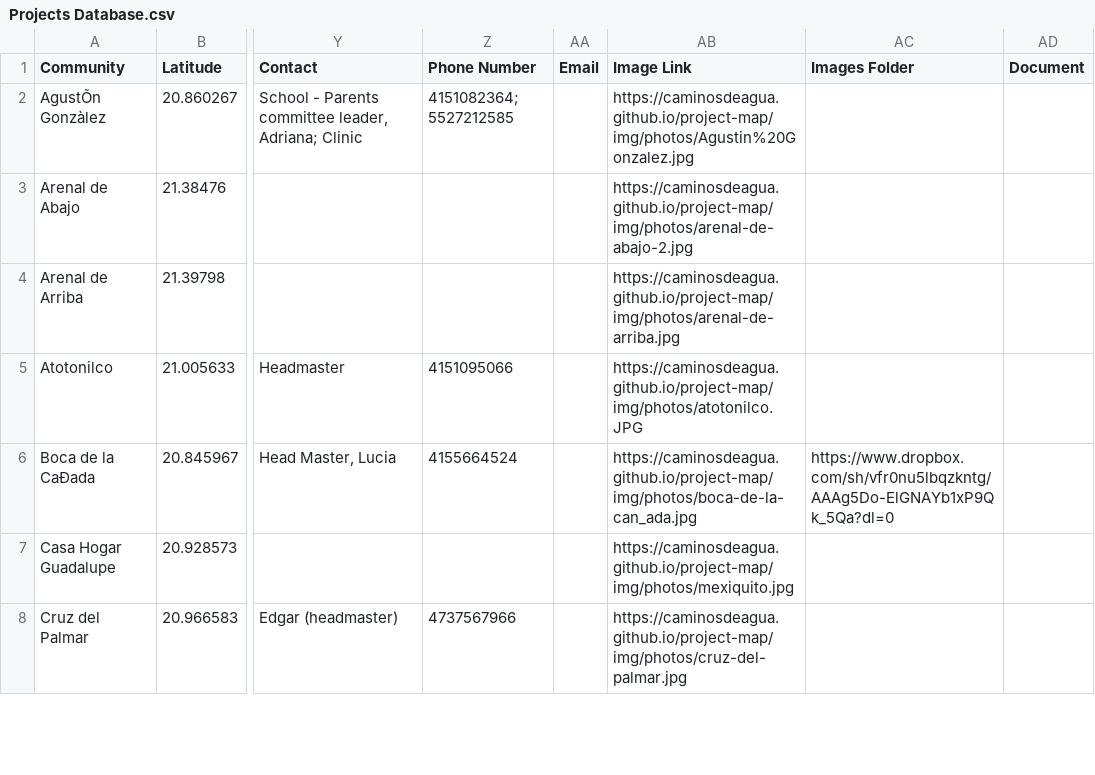
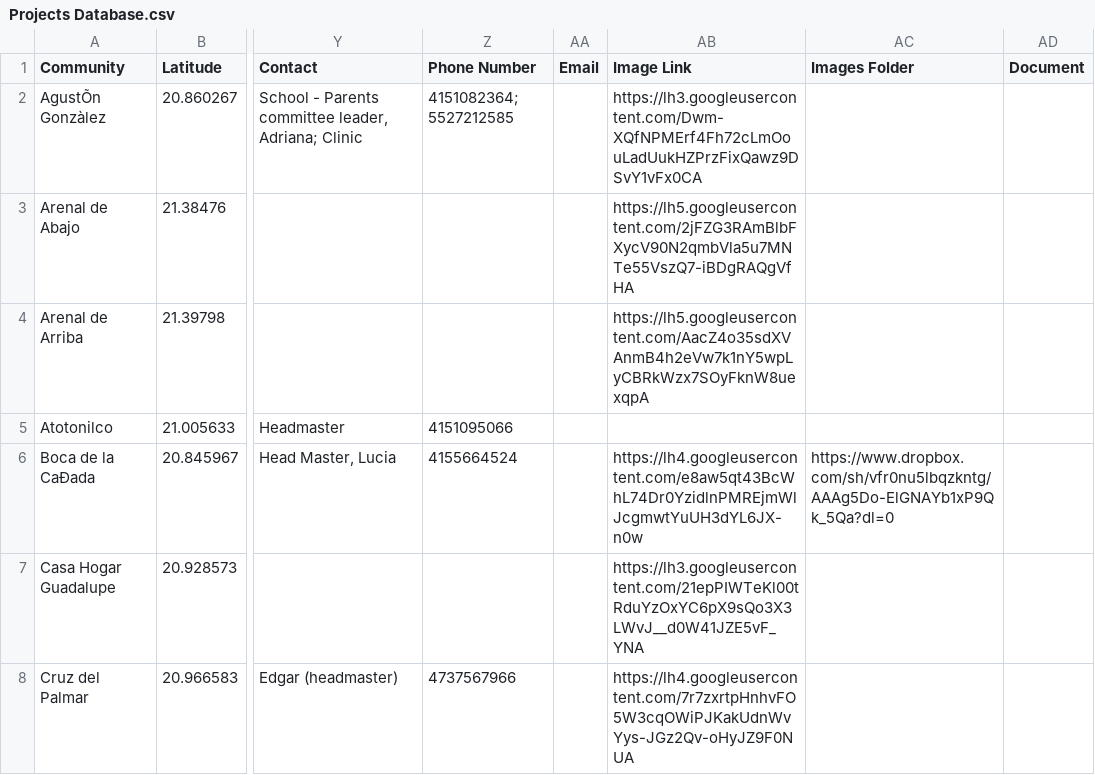
Before and after one commit to caminosdeagua/project-map, a CSV file: data/Projects Database.csv, drawn as a sheet; only a part is shown, gaps mark what is left out; the diff covers the shown part only; the diff names each change by its address in the sheet, - before the commit and + after, or states it on an @@ line.

```diff
--- a/data/Projects Database.csv
+++ b/data/Projects Database.csv
-AB2 (Image Link): https://caminosdeagua.github.io/project-map/img/photos/Agustin%20Gonzalez.jpg
+AB2 (Image Link): https://lh3.googleusercontent.com/Dwm-XQfNPMErf4Fh72cLmOouLadUukHZPrzFixQawz9DSvY1vFx0CA
-AB3 (Image Link): https://caminosdeagua.github.io/project-map/img/photos/arenal-de-abajo-2.jpg
+AB3 (Image Link): https://lh5.googleusercontent.com/2jFZG3RAmBlbFXycV90N2qmbVla5u7MNTe55VszQ7-iBDgRAQgVfHA
-AB4 (Image Link): https://caminosdeagua.github.io/project-map/img/photos/arenal-de-arriba.jpg
+AB4 (Image Link): https://lh5.googleusercontent.com/AacZ4o35sdXVAnmB4h2eVw7k1nY5wpLyCBRkWzx7SOyFknW8uexqpA
-AB5 (Image Link): https://caminosdeagua.github.io/project-map/img/photos/atotonilco.JPG
+AB5 (Image Link): (empty)
-AB6 (Image Link): https://caminosdeagua.github.io/project-map/img/photos/boca-de-la-can_ada.jpg
+AB6 (Image Link): https://lh4.googleusercontent.com/e8aw5qt43BcWhL74Dr0YzidlnPMREjmWlJcgmwtYuUH3dYL6JX-n0w
-AB7 (Image Link): https://caminosdeagua.github.io/project-map/img/photos/mexiquito.jpg
+AB7 (Image Link): https://lh3.googleusercontent.com/21epPIWTeKl00tRduYzOxYC6pX9sQo3X3LWvJ__d0W41JZE5vF_YNA
-AB8 (Image Link): https://caminosdeagua.github.io/project-map/img/photos/cruz-del-palmar.jpg
+AB8 (Image Link): https://lh4.googleusercontent.com/7r7zxrtpHnhvFO5W3cqOWiPJKakUdnWvYys-JGz2Qv-oHyJZ9F0NUA
```
Also changed, not shown: 3 removed rows and 31 edited cells elsewhere in this file, 2 other files.
